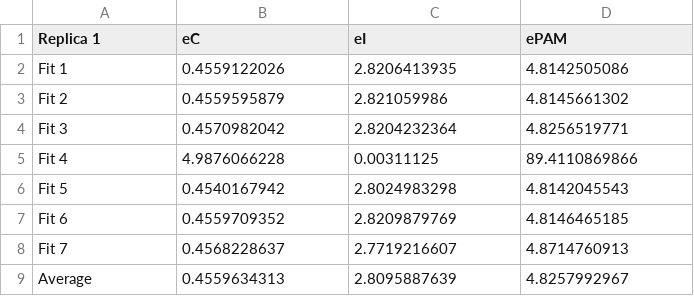
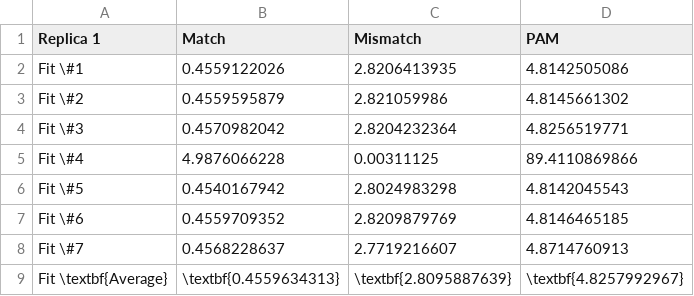
Before and after one commit to KoenVanDerSanden/MasterThesis-Koen, a CSV file: tables/Rep1MinModelResults.csv, drawn as a sheet.

```diff
--- a/tables/Rep1MinModelResults.csv
+++ b/tables/Rep1MinModelResults.csv
@@ -1,9 +1,9 @@
-Replica 1,eC,eI,ePAM
-Fit 1,0.4559122026,2.8206413935,4.8142505086
-Fit 2,0.4559595879,2.821059986,4.8145661302
-Fit 3,0.4570982042,2.8204232364,4.8256519771
-Fit 4,4.9876066228,0.00311125,89.4110869866
-Fit 5,0.4540167942,2.8024983298,4.8142045543
-Fit 6,0.4559709352,2.8209879769,4.8146465185
-Fit 7,0.4568228637,2.7719216607,4.8714760913
-Average,0.4559634313,2.8095887639,4.8257992967
+Replica 1,Match,Mismatch,PAM
+Fit \#1,0.4559122026,2.8206413935,4.8142505086
+Fit \#2,0.4559595879,2.821059986,4.8145661302
+Fit \#3,0.4570982042,2.8204232364,4.8256519771
+Fit \#4,4.9876066228,0.00311125,89.4110869866
+Fit \#5,0.4540167942,2.8024983298,4.8142045543
+Fit \#6,0.4559709352,2.8209879769,4.8146465185
+Fit \#7,0.4568228637,2.7719216607,4.8714760913
+Fit \textbf{Average},\textbf{0.4559634313},\textbf{2.8095887639},\textbf{4.8257992967}
```
Also changed, not shown: 36 other files.
